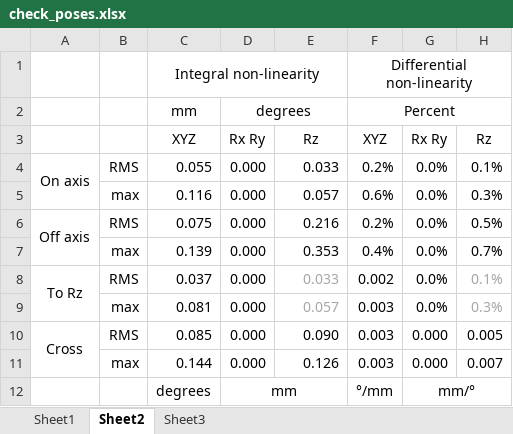
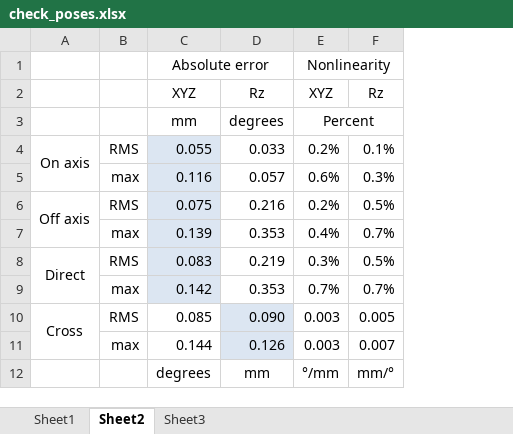
Before and after one commit to robmacl/ilemt, an Excel workbook: matlab/testing/check_poses.xlsx, sheet Sheet2, drawn as a sheet; values as stored, in another font and other column widths than the file's, no borders; removed rows and columns are numbered as before the commit, all else as after; the diff names each change by its address in the sheet, - before the commit and + after, or states it on an @@ line.

Commit message:
Work on plots and tables for axis sweep tests.  Visually simpler and more compact.  Refactored the onax error kind, adding on_axis_kind.m which defines the indices by name. perr_axis_plot1.m split out of perr_axis_plot.m.

```diff
--- a/matlab/testing/check_poses.xlsx (sheet Sheet2)
+++ b/matlab/testing/check_poses.xlsx (sheet Sheet2)
-column D, rows 3-7: Rx Ry | 0.000 | 0.000 | 0.000 | 0.000; rows 10-12: 0.000 | 0.000 | mm
-column G, rows 3-7: Rx Ry | 0.0% | 0.0% | 0.0% | 0.0%; rows 10-12: 0.000 | 0.000 | mm/°
-row 1:  |  | Integral non-linearity |  |  | Differential non-linearity
-row 2:  |  | mm | degrees |  | Percent
+row 1:  |  | Absolute error |  | Nonlinearity
+row 3:  |  | mm | degrees | Percent
-C4:C7 fill: none
+C4:C7 fill: #DCE6F2
-row 8: To Rz | RMS | 0.037 | 0.000 | 0.033 | 0.002 | 0.0% | 0.1%
-row 9:  | max | 0.081 | 0.000 | 0.057 | 0.003 | 0.0% | 0.3%
+row 8: Direct | RMS | 0.083 | 0.219 | 0.3% | 0.5%
+row 9:  | max | 0.142 | 0.353 | 0.7% | 0.7%
-D10:D11 fill: none
+D10:D11 fill: #DCE6F2
-D12: (empty)
+D12: mm
-F12: (empty)
+F12: mm/°
```
Also changed, not shown: sheet Sheet1, sheet Sheet3, formulas that keep their value, 6 other files.
